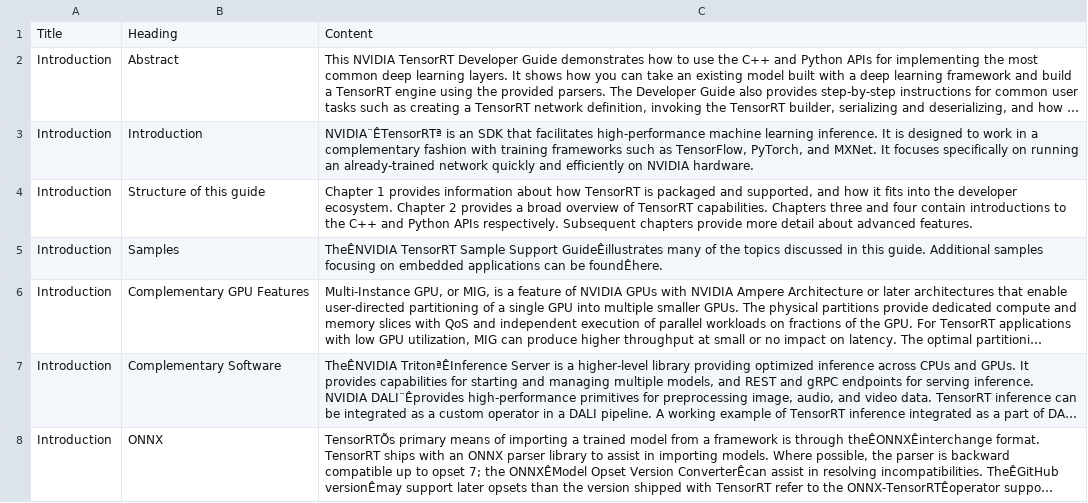
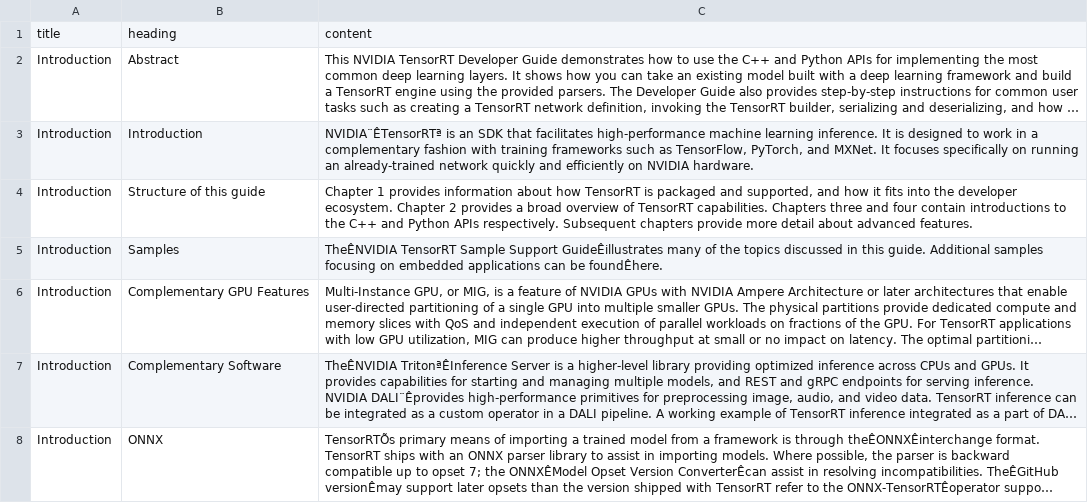
Before and after one commit to atallahw1/dataset, a CSV file: nvidiadocs_half2.csv, drawn as a sheet; only a part is shown; long unchanged cells end in …; removed rows and columns are numbered as before the commit, all else as after; the diff names each change by its address in the sheet, - before the commit and + after, or states it on an @@ line.

Commit message:
Add files via upload

```diff
--- a/nvidiadocs_half2.csv
+++ b/nvidiadocs_half2.csv
-row 1: Title | Heading | Content
+row 1: title | heading | content
```
